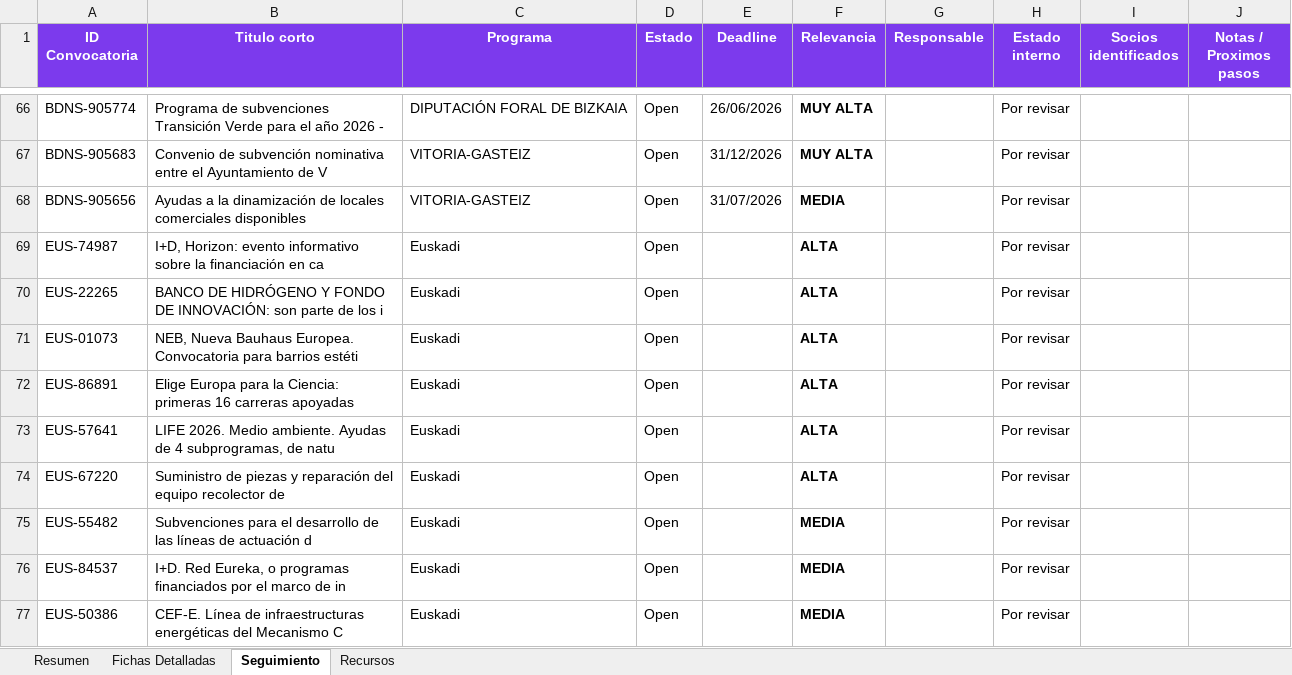
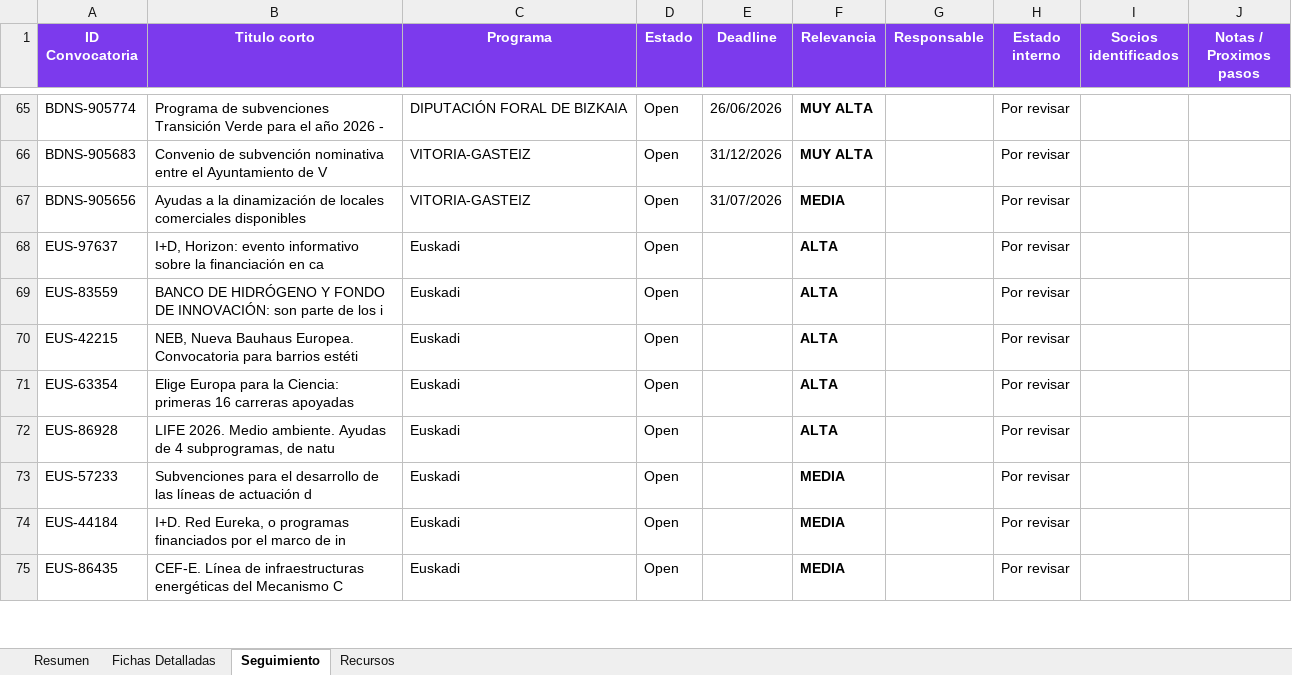
Before and after one commit to haguirre-lab/eu-funding-radar, an Excel workbook: docs/resultados_convocatorias.xlsx, sheet Seguimiento, drawn as a sheet; only a part is shown, gaps mark what is left out; values as stored, in another font and other column widths than the file's, no borders; removed rows and columns are numbered as before the commit, all else as after; the diff covers the shown part only; the diff names each change by its address in the sheet, - before the commit and + after, or states it on an @@ line.

```diff
--- a/docs/resultados_convocatorias.xlsx (sheet Seguimiento)
+++ b/docs/resultados_convocatorias.xlsx (sheet Seguimiento)
-A68 (ID Convocatoria): EUS-74987
+A68 (ID Convocatoria): EUS-97637
-A69 (ID Convocatoria): EUS-22265
+A69 (ID Convocatoria): EUS-83559
-A70 (ID Convocatoria): EUS-01073
+A70 (ID Convocatoria): EUS-42215
-A71 (ID Convocatoria): EUS-86891
+A71 (ID Convocatoria): EUS-63354
-A72 (ID Convocatoria): EUS-57641
+A72 (ID Convocatoria): EUS-86928
-row 74: EUS-67220 | Suministro de piezas y reparación del equipo recolector de | Euskadi | Open |  | ALTA |  | Por revisar
-A73 (ID Convocatoria): EUS-55482
+A73 (ID Convocatoria): EUS-57233
-A74 (ID Convocatoria): EUS-84537
+A74 (ID Convocatoria): EUS-44184
-A75 (ID Convocatoria): EUS-50386
+A75 (ID Convocatoria): EUS-86435
```
Also changed, not shown: 2 added rows, 1 removed row, 15 moved rows and 6 edited cells elsewhere in this sheet, sheet Fichas Detalladas, sheet Resumen, 3 other files.
